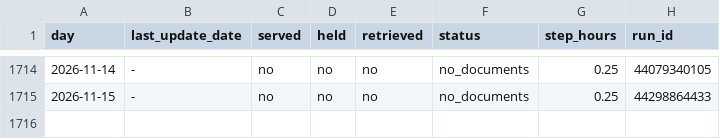
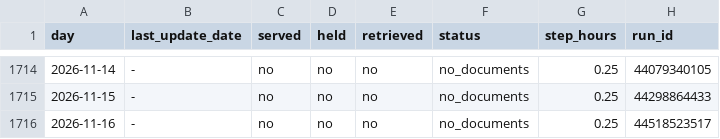
Before and after one commit to SuperconducTED/superconducted-noise-engine, a TSV file: health/capture.tsv, drawn as a sheet; only a part is shown, gaps mark what is left out; the diff names each change by its address in the sheet, - before the commit and + after, or states it on an @@ line.

```diff
--- a/health/capture.tsv
+++ b/health/capture.tsv
+row 1716: 2026-11-16 | - | no | no | no | no_documents | 0.25 | 44518523517
```
